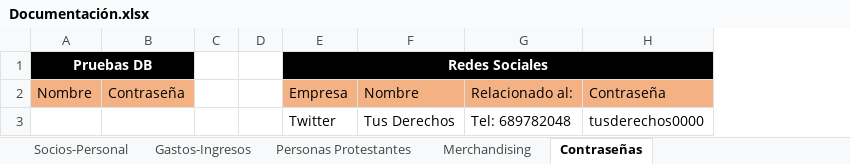
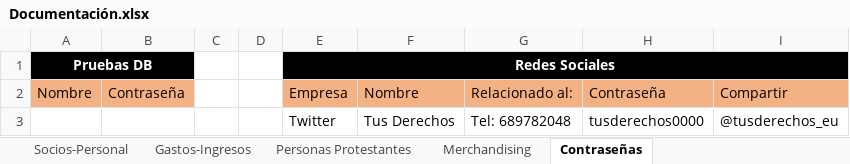
Before and after one commit to YouRights-Group/YouRights-Front, an Excel workbook: Documentación/Documentación YouRights/Documentación.xlsx, sheet Contraseñas, drawn as a sheet; values as stored, in another font and other column widths than the file's, no borders; the diff names each change by its address in the sheet, - before the commit and + after, or states it on an @@ line.

```diff
--- a/Documentación/Documentación YouRights/Documentación.xlsx (sheet Contraseñas)
+++ b/Documentación/Documentación YouRights/Documentación.xlsx (sheet Contraseñas)
+column I, rows 2-3: Compartir | @tusderechos_eu
```
Also changed, not shown: 1 other file.
